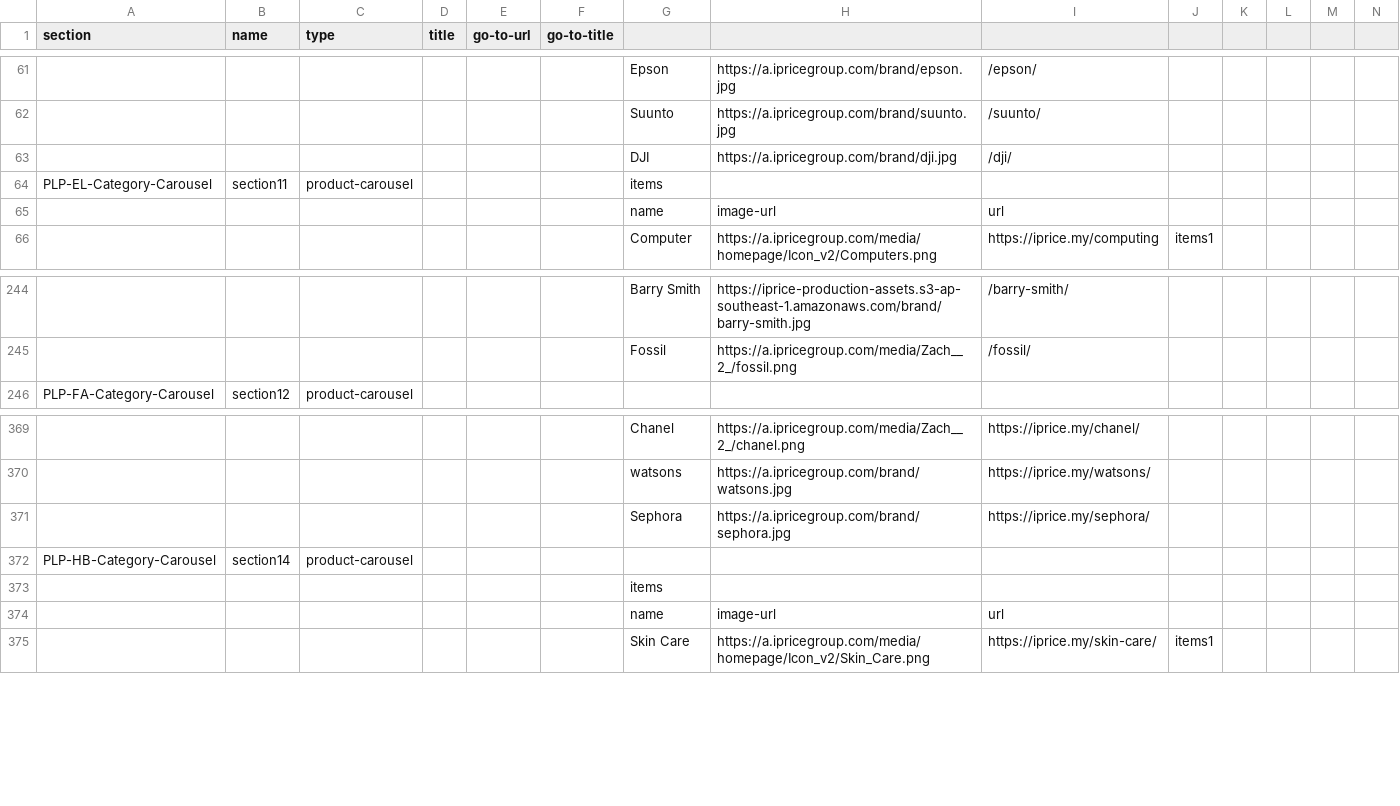
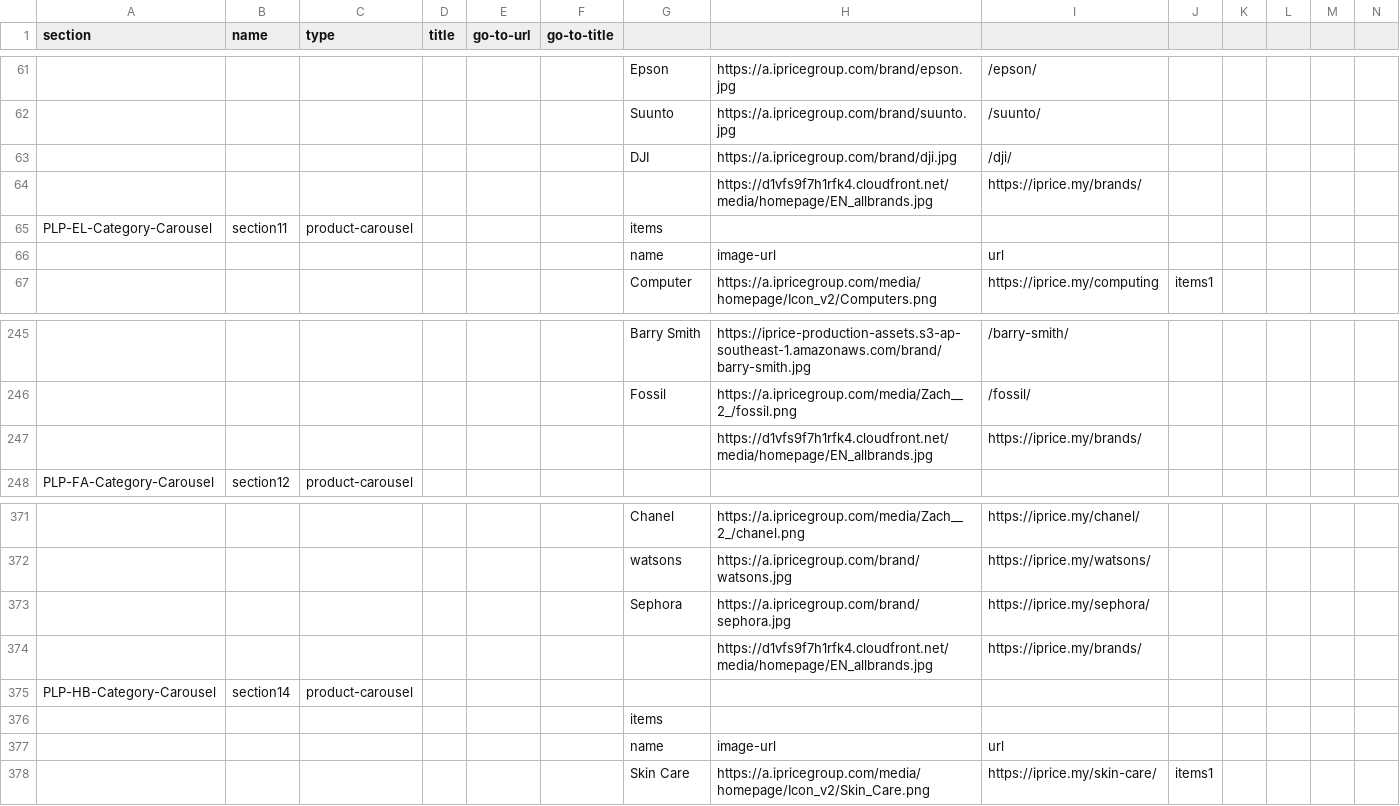
Before and after one commit to buihoanghai/toys, a CSV file: parse-csv/data/homepage/Homepage - MY1.csv, drawn as a sheet; only a part is shown, gaps mark what is left out; rows hold the shown columns only; the diff names each change by its address in the sheet, - before the commit and + after, or states it on an @@ line.

```diff
--- a/parse-csv/data/homepage/Homepage - MY1.csv
+++ b/parse-csv/data/homepage/Homepage - MY1.csv
+row 64:  |  |  |  |  |  |  | https://d1vfs9f7h1rfk4.cloudfront.net/media/homepage/EN_allbrands.jpg | https://iprice.my/brands/
+row 247:  |  |  |  |  |  |  | https://d1vfs9f7h1rfk4.cloudfront.net/media/homepage/EN_allbrands.jpg | https://iprice.my/brands/
+row 374:  |  |  |  |  |  |  | https://d1vfs9f7h1rfk4.cloudfront.net/media/homepage/EN_allbrands.jpg | https://iprice.my/brands/
```
Also changed, not shown: parse-csv/data/homepage/Homepage - HK1.csv, parse-csv/data/homepage/Homepage - ID1.csv, 14 other files.
